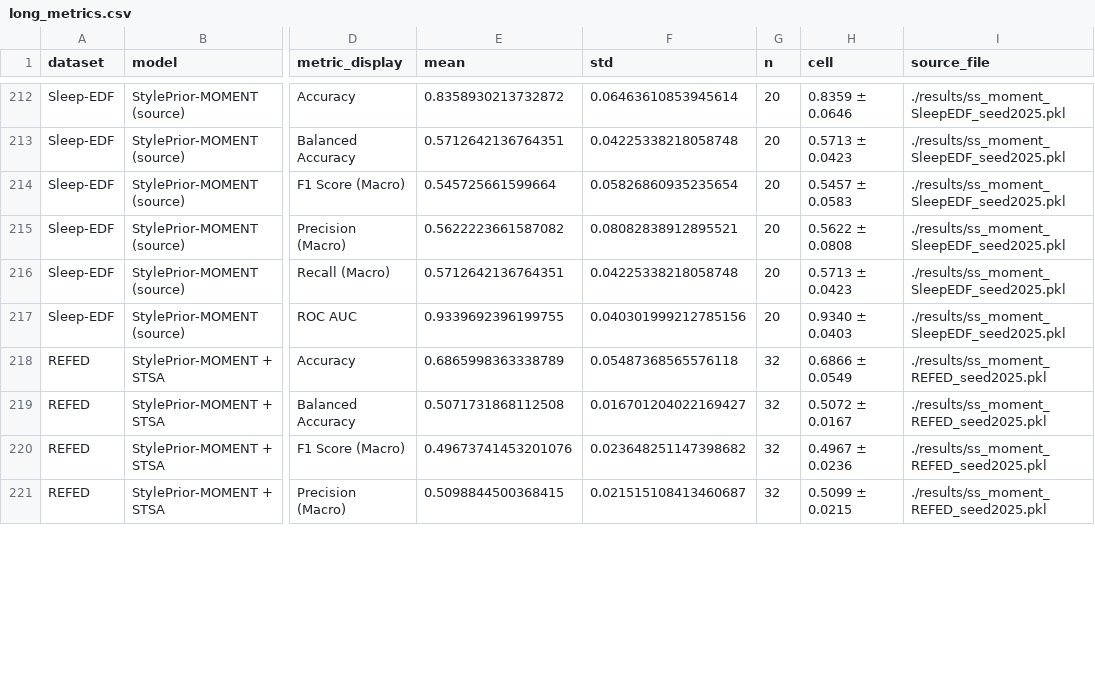
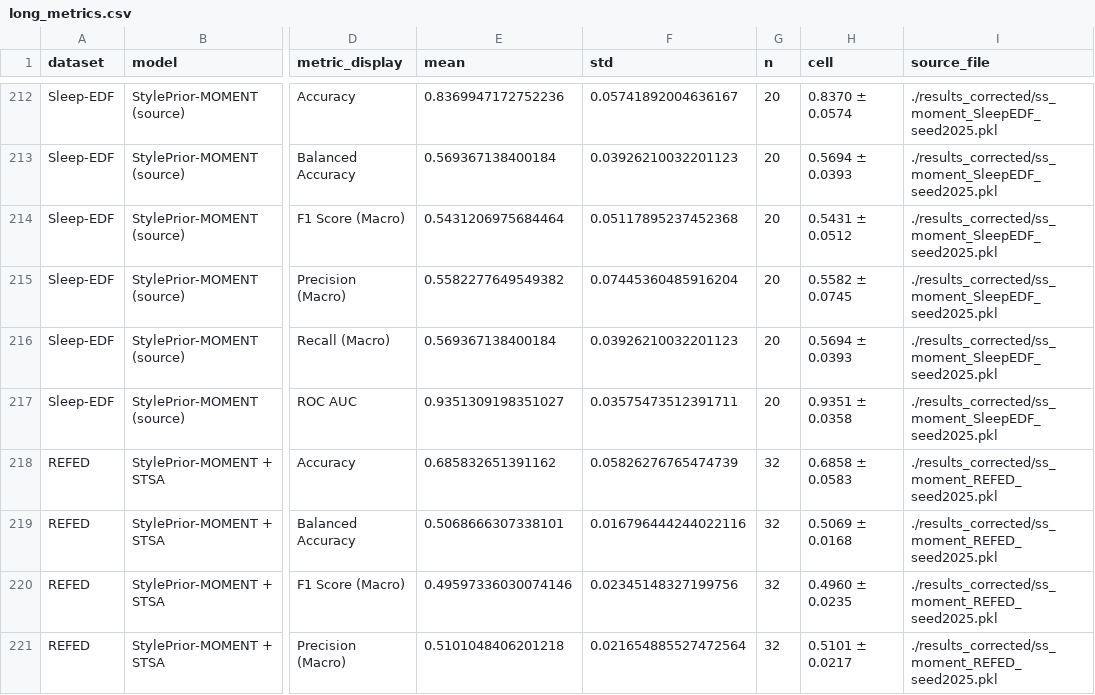
Before and after one commit to LYCyyds666/StylePrior-MOMENT_EEG, a CSV file: paper_tables/long_metrics.csv, drawn as a sheet; only a part is shown, gaps mark what is left out; the diff covers the shown part only; the diff names each change by its address in the sheet, - before the commit and + after, or states it on an @@ line.

Commit message:
Fix unseen-subject embeddings and publish corrected results

```diff
--- a/paper_tables/long_metrics.csv
+++ b/paper_tables/long_metrics.csv
-E212 (mean): 0.8358930213732872
+E212 (mean): 0.8369947172752236
-F212 (std): 0.06463610853945614
+F212 (std): 0.05741892004636167
-H212 (cell): 0.8359 ± 0.0646
+H212 (cell): 0.8370 ± 0.0574
-I212:I217 (source_file): ./results/ss_moment_SleepEDF_seed2025.pkl
+I212:I217 (source_file): ./results_corrected/ss_moment_SleepEDF_seed2025.pkl
-E213 (mean): 0.5712642136764351
+E213 (mean): 0.569367138400184
-F213 (std): 0.04225338218058748
+F213 (std): 0.03926210032201123
-H213 (cell): 0.5713 ± 0.0423
+H213 (cell): 0.5694 ± 0.0393
-E214 (mean): 0.545725661599664
+E214 (mean): 0.5431206975684464
-F214 (std): 0.05826860935235654
+F214 (std): 0.05117895237452368
-H214 (cell): 0.5457 ± 0.0583
+H214 (cell): 0.5431 ± 0.0512
-E215 (mean): 0.5622223661587082
+E215 (mean): 0.5582277649549382
-F215 (std): 0.08082838912895521
+F215 (std): 0.07445360485916204
-H215 (cell): 0.5622 ± 0.0808
+H215 (cell): 0.5582 ± 0.0745
-E216 (mean): 0.5712642136764351
+E216 (mean): 0.569367138400184
-F216 (std): 0.04225338218058748
+F216 (std): 0.03926210032201123
-H216 (cell): 0.5713 ± 0.0423
+H216 (cell): 0.5694 ± 0.0393
-E217 (mean): 0.9339692396199755
+E217 (mean): 0.9351309198351027
-F217 (std): 0.040301999212785156
+F217 (std): 0.03575473512391711
-H217 (cell): 0.9340 ± 0.0403
+H217 (cell): 0.9351 ± 0.0358
-E218 (mean): 0.6865998363338789
+E218 (mean): 0.685832651391162
-F218 (std): 0.05487368565576118
+F218 (std): 0.05826276765474739
-H218 (cell): 0.6866 ± 0.0549
+H218 (cell): 0.6858 ± 0.0583
-I218:I221 (source_file): ./results/ss_moment_REFED_seed2025.pkl
+I218:I221 (source_file): ./results_corrected/ss_moment_REFED_seed2025.pkl
-E219 (mean): 0.5071731868112508
+E219 (mean): 0.5068666307338101
-F219 (std): 0.016701204022169427
+F219 (std): 0.016796444244022116
-H219 (cell): 0.5072 ± 0.0167
+H219 (cell): 0.5069 ± 0.0168
-E220 (mean): 0.49673741453201076
+E220 (mean): 0.49597336030074146
-F220 (std): 0.023648251147398682
+F220 (std): 0.02345148327199756
-H220 (cell): 0.4967 ± 0.0236
+H220 (cell): 0.4960 ± 0.0235
-E221 (mean): 0.5098844500368415
+E221 (mean): 0.5101048406201218
-F221 (std): 0.021515108413460687
+F221 (std): 0.021654885527472564
-H221 (cell): 0.5099 ± 0.0215
+H221 (cell): 0.5101 ± 0.0217
```
Also changed, not shown: 120 edited cells elsewhere in this file, paper_tables/paper_table_all_metrics.csv, 32 other files.
